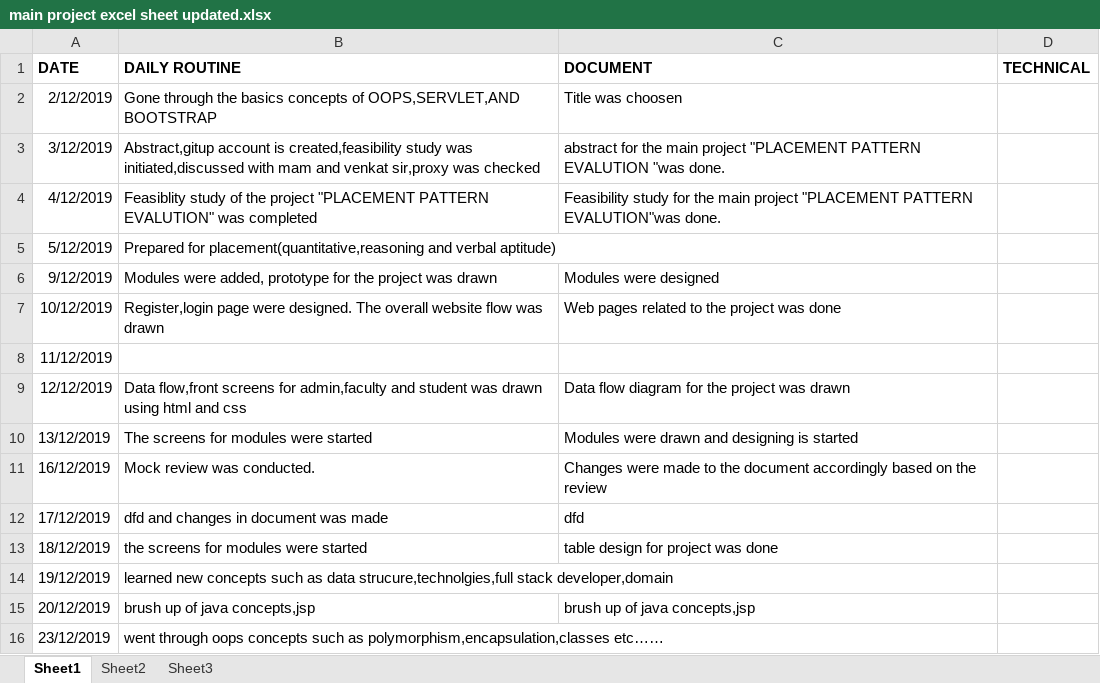
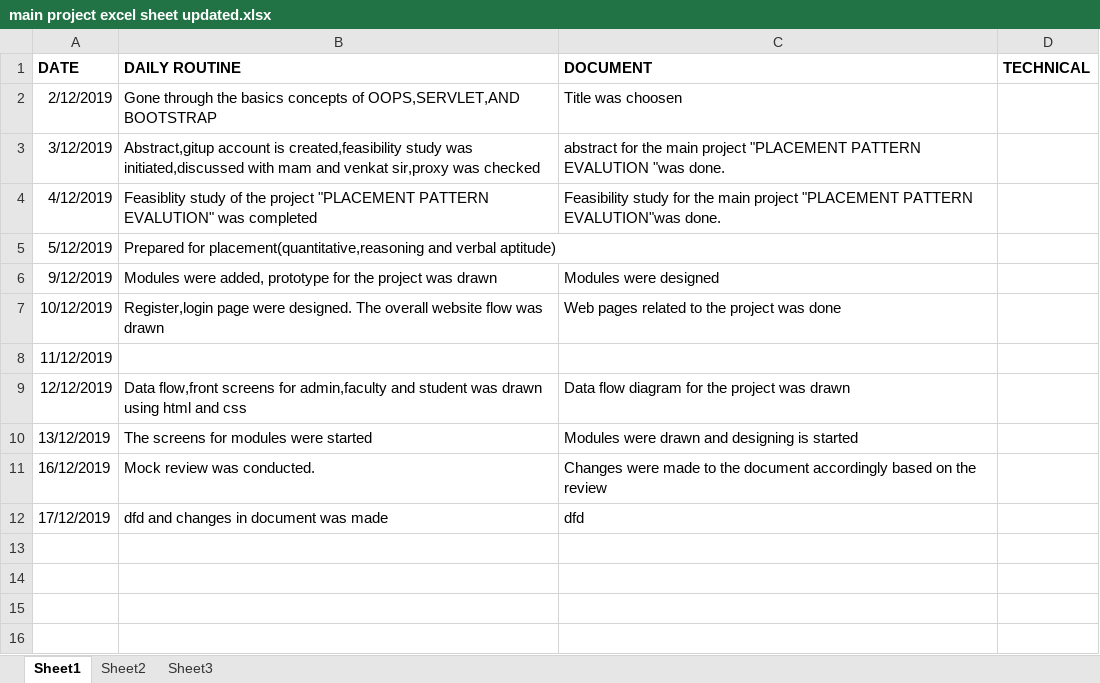
Before and after one commit to madhuvandhinagaraj123/placement-pattern-Evaluation, an Excel workbook: main project excel sheet updated.xlsx, sheet Sheet1, drawn as a sheet; values as stored, in another font and other column widths than the file's, no borders; the diff names each change by its address in the sheet, - before the commit and + after, or states it on an @@ line.

Commit message:
Add files via upload

```diff
--- a/main project excel sheet updated.xlsx (sheet Sheet1)
+++ b/main project excel sheet updated.xlsx (sheet Sheet1)
-row 13: 18/12/2019 | the screens for modules were started | table design for project was done
-row 14: 19/12/2019 | learned new concepts such as data strucure,technolgies,full stack developer,domain
-row 15: 20/12/2019 | brush up of java concepts,jsp | brush up of java concepts,jsp
-row 16: 23/12/2019 | went through oops concepts such as polymorphism,encapsulation,classes etc……
```
